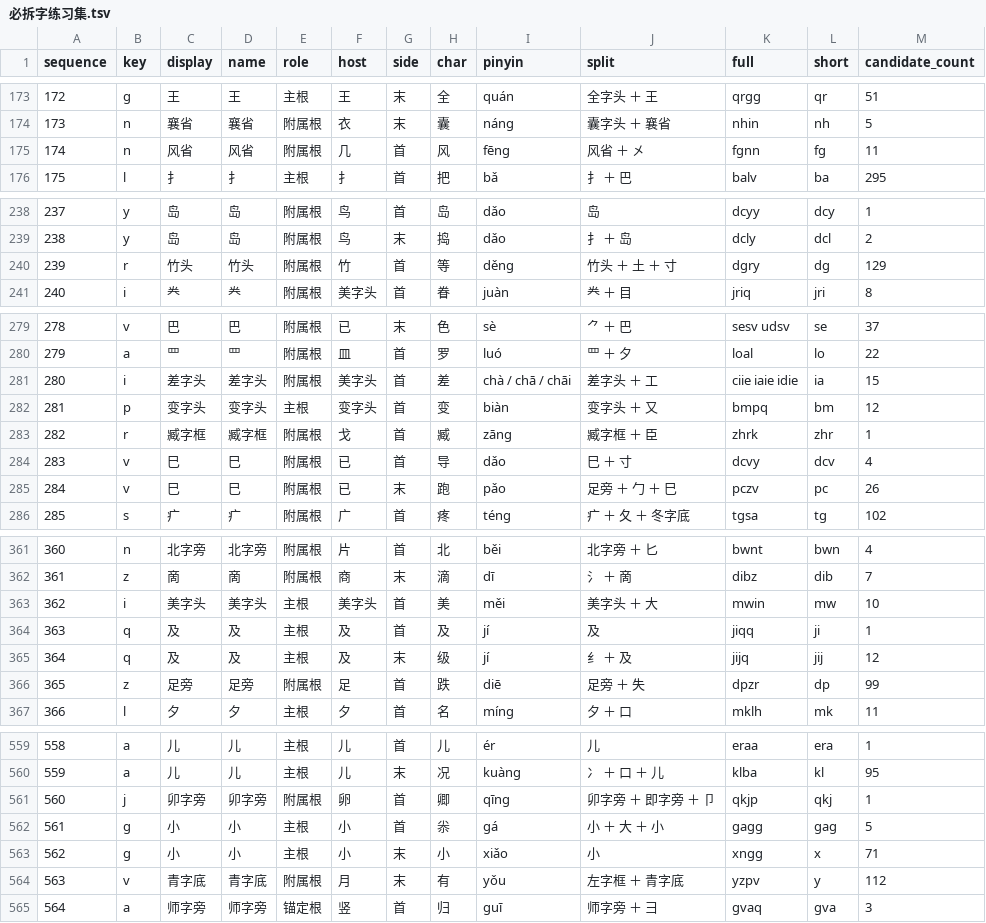
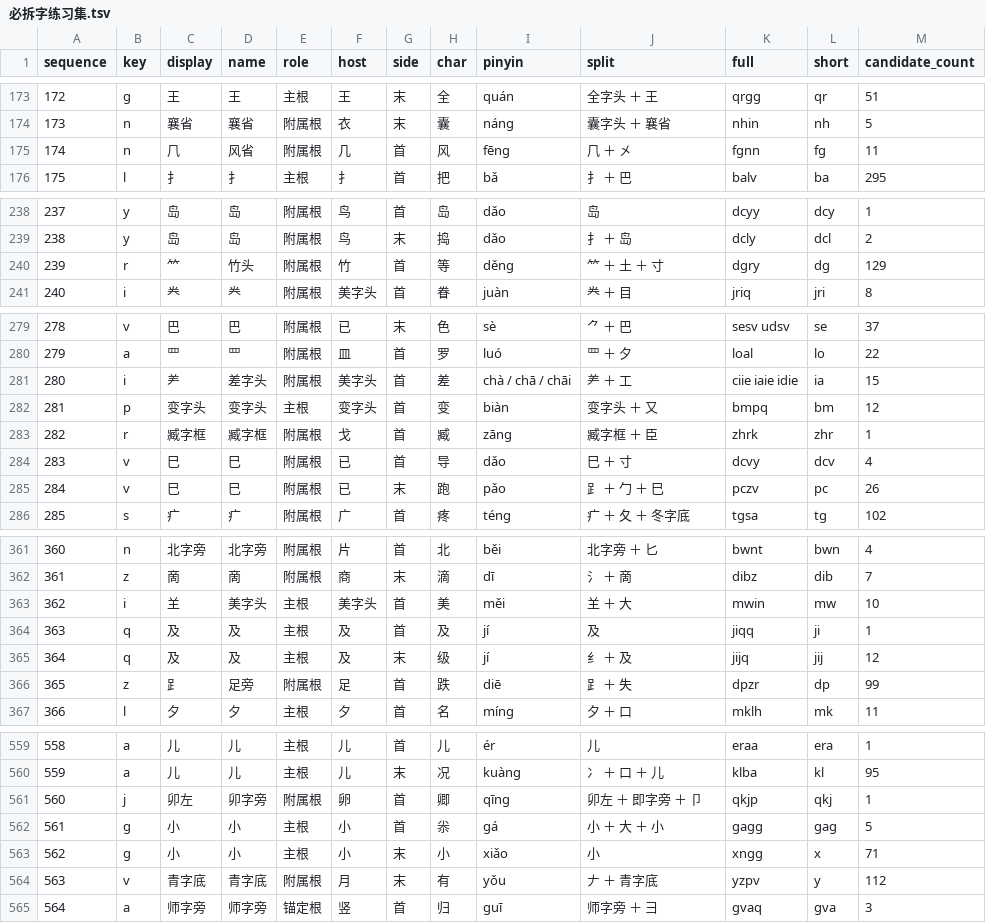
Before and after one commit to losWater/Nightingale, a TSV file: releases/v0.8.5/04_查询与练习/必拆字/必拆字练习集.tsv, drawn as a sheet; only a part is shown, gaps mark what is left out; the diff covers the shown part only.

```diff
--- a/releases/v0.8.5/04_查询与练习/必拆字/必拆字练习集.tsv
+++ b/releases/v0.8.5/04_查询与练习/必拆字/必拆字练习集.tsv
@@ -174,3 +174,3 @@
 173	n	襄省	襄省	附属根	衣	末	囊	náng	囊字头 ＋ 襄省	nhin	nh	5
-174	n	风省	风省	附属根	几	首	风	fēng	风省 ＋ 㐅	fgnn	fg	11
+174	n	⺇	风省	附属根	几	首	风	fēng	⺇ ＋ 㐅	fgnn	fg	11
 175	l	扌	扌	主根	扌	首	把	bǎ	扌 ＋ 巴	balv	ba	295
@@ -239,3 +239,3 @@
 238	y	岛	岛	附属根	鸟	末	捣	dǎo	扌 ＋ 岛	dcly	dcl	2
-239	r	竹头	竹头	附属根	竹	首	等	děng	竹头 ＋ 土 ＋ 寸	dgry	dg	129
+239	r	⺮	竹头	附属根	竹	首	等	děng	⺮ ＋ 土 ＋ 寸	dgry	dg	129
 240	i	龹	龹	附属根	美字头	首	眷	juàn	龹 ＋ 目	jriq	jri	8
@@ -280,3 +280,3 @@
 279	a	罒	罒	附属根	皿	首	罗	luó	罒 ＋ 夕	loal	lo	22
-280	i	差字头	差字头	附属根	美字头	首	差	chà / chā / chāi	差字头 ＋ 工	ciie iaie idie	ia	15
+280	i	⺶	差字头	附属根	美字头	首	差	chà / chā / chāi	⺶ ＋ 工	ciie iaie idie	ia	15
 281	p	变字头	变字头	主根	变字头	首	变	biàn	变字头 ＋ 又	bmpq	bm	12
@@ -284,3 +284,3 @@
 283	v	巳	巳	附属根	已	首	导	dǎo	巳 ＋ 寸	dcvy	dcv	4
-284	v	巳	巳	附属根	已	末	跑	pǎo	足旁 ＋ 勹 ＋ 巳	pczv	pc	26
+284	v	巳	巳	附属根	已	末	跑	pǎo	⻊ ＋ 勹 ＋ 巳	pczv	pc	26
 285	s	疒	疒	附属根	广	首	疼	téng	疒 ＋ 夂 ＋ 冬字底	tgsa	tg	102
@@ -362,6 +362,6 @@
 361	z	啇	啇	附属根	商	末	滴	dī	氵 ＋ 啇	dibz	dib	7
-362	i	美字头	美字头	主根	美字头	首	美	měi	美字头 ＋ 大	mwin	mw	10
+362	i	𦍌	美字头	主根	美字头	首	美	měi	𦍌 ＋ 大	mwin	mw	10
 363	q	及	及	主根	及	首	及	jí	及	jiqq	ji	1
 364	q	及	及	主根	及	末	级	jí	纟 ＋ 及	jijq	jij	12
-365	z	足旁	足旁	附属根	足	首	跌	diē	足旁 ＋ 失	dpzr	dp	99
+365	z	⻊	足旁	附属根	足	首	跌	diē	⻊ ＋ 失	dpzr	dp	99
 366	l	夕	夕	主根	夕	首	名	míng	夕 ＋ 口	mklh	mk	11
@@ -560,6 +560,6 @@
 559	a	儿	儿	主根	儿	末	况	kuàng	冫 ＋ 口 ＋ 儿	klba	kl	95
-560	j	卯字旁	卯字旁	附属根	卵	首	卿	qīng	卯字旁 ＋ 即字旁 ＋ 卩	qkjp	qkj	1
+560	j	卯左	卯字旁	附属根	卵	首	卿	qīng	卯左 ＋ 即字旁 ＋ 卩	qkjp	qkj	1
 561	g	小	小	主根	小	首	尜	gá	小 ＋ 大 ＋ 小	gagg	gag	5
 562	g	小	小	主根	小	末	小	xiǎo	小	xngg	x	71
-563	v	青字底	青字底	附属根	月	末	有	yǒu	左字框 ＋ 青字底	yzpv	y	112
+563	v	青字底	青字底	附属根	月	末	有	yǒu	𠂇 ＋ 青字底	yzpv	y	112
 564	a	师字旁	师字旁	锚定根	竖	首	归	guī	师字旁 ＋ 彐	gvaq	gva	3
```
Also changed, not shown: 57 edited cells elsewhere in this file, 13 other files.
